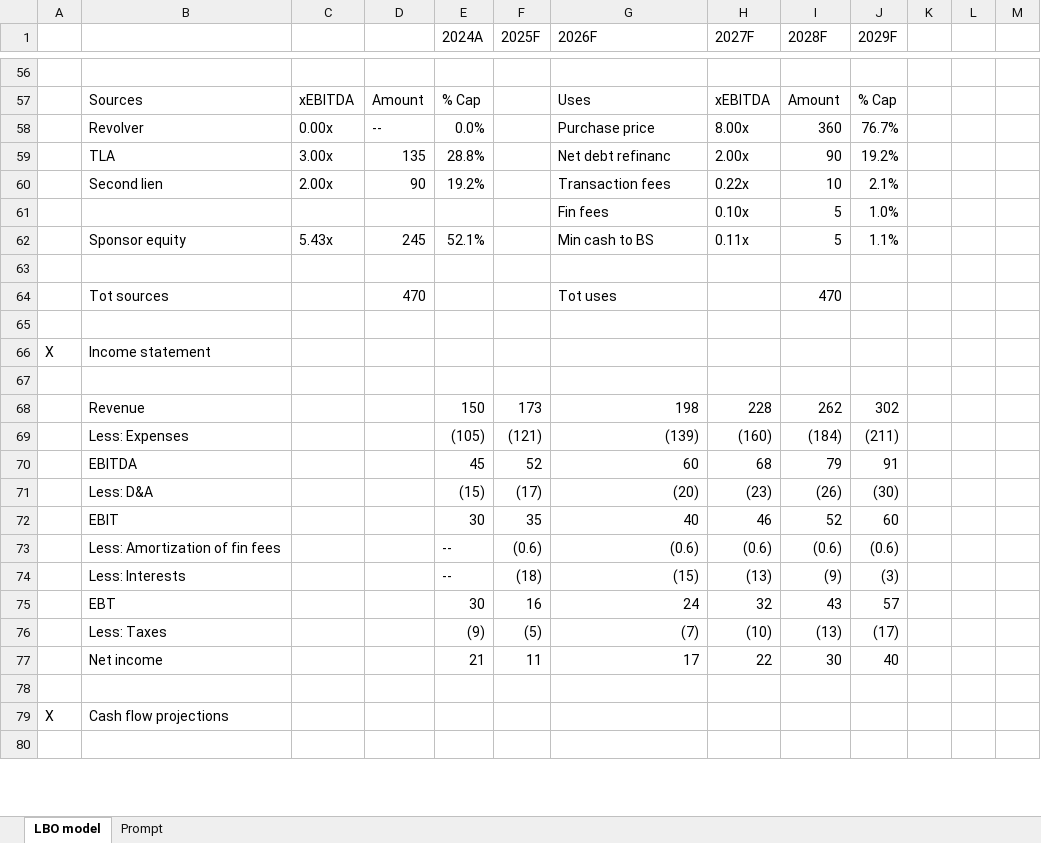
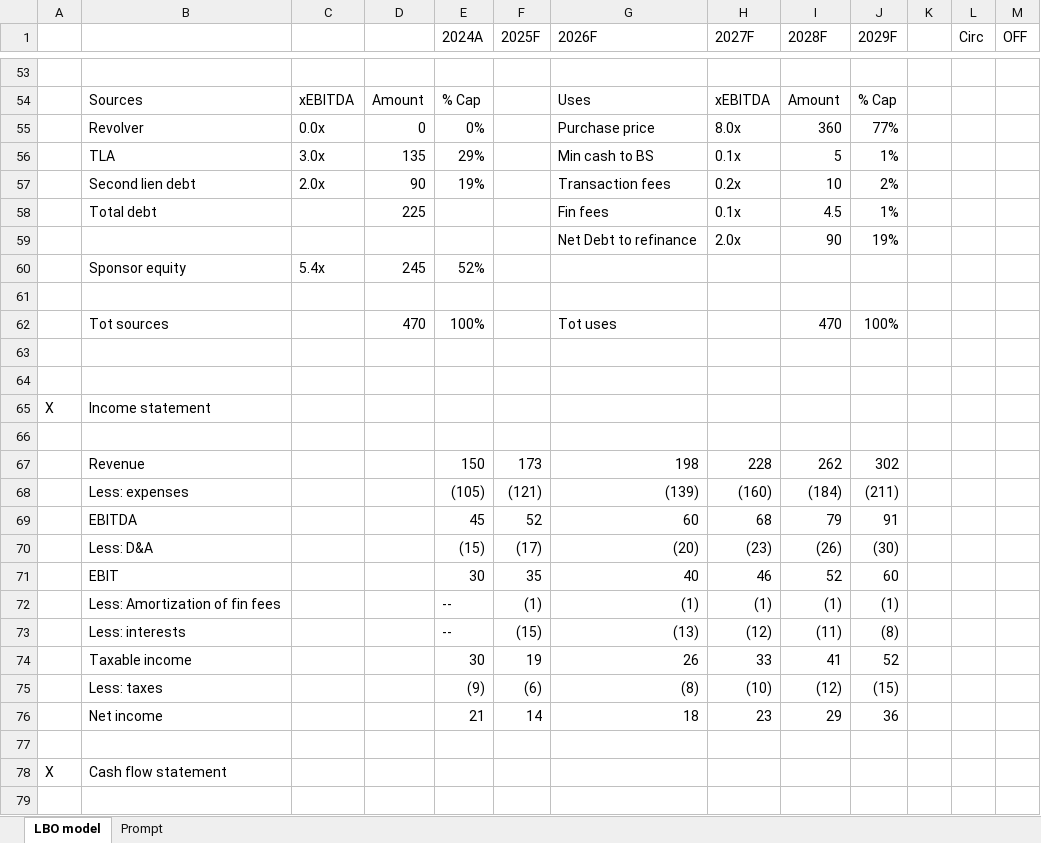
Before and after one commit to theUnexcitingGuy/LBO_files, an Excel workbook: Unexciting Corp.xlsx, sheet LBO model, drawn as a sheet; only a part is shown, gaps mark what is left out; values as stored, in another font and other column widths than the file's, no cell formats; conditional formats not drawn; removed rows and columns are numbered as before the commit, all else as after; the diff covers the shown part only; the diff names each change by its address in the sheet, - before the commit and + after, or states it on an @@ line.

Commit message:
Add files via upload

```diff
--- a/Unexciting Corp.xlsx (sheet LBO model)
+++ b/Unexciting Corp.xlsx (sheet LBO model)
-L1: (empty)
+L1: Circ
-M1: (empty)
+M1: OFF
-C55: 0.00x
+C55: 0.0x
-D55: --
+D55: 0
-E55 (2024A): 0.0%
+E55 (2024A): 0%
-H55 (2027F): 8.00x
+H55 (2027F): 8.0x
-J55 (2029F): 76.7%
+J55 (2029F): 77%
-row 59:  | TLA | 3.00x | 135 | 28.8% |  | Net debt refinanc | 2.00x | 90 | 19.2%
+row 56:  | TLA | 3.0x | 135 | 29% |  | Min cash to BS | 0.1x | 5 | 1%
-B57: Second lien
+B57: Second lien debt
-C57: 2.00x
+C57: 2.0x
-E57 (2024A): 19.2%
+E57 (2024A): 19%
-H57 (2027F): 0.22x
+H57 (2027F): 0.2x
-J57 (2029F): 2.1%
+J57 (2029F): 2%
-row 61:  |  |  |  |  |  | Fin fees | 0.10x | 5 | 1.0%
-row 62:  | Sponsor equity | 5.43x | 245 | 52.1% |  | Min cash to BS | 0.11x | 5 | 1.1%
+row 58:  | Total debt |  | 225 |  |  | Fin fees | 0.1x | 4.5 | 1%
+row 59:  |  |  |  |  |  | Net Debt to refinance | 2.0x | 90 | 19%
+row 60:  | Sponsor equity | 5.4x | 245 | 52%
-E62 (2024A): (empty)
+E62 (2024A): 100%
-J62 (2029F): (empty)
+J62 (2029F): 100%
+row 63: (empty)
-B68: Less: Expenses
+B68: Less: expenses
-row 73:  | Less: Amortization of fin fees |  |  | -- | (0.6) | (0.6) | (0.6) | (0.6) | (0.6)
-row 74:  | Less: Interests |  |  | -- | (18) | (15) | (13) | (9) | (3)
-row 75:  | EBT |  |  | 30 | 16 | 24 | 32 | 43 | 57
-row 76:  | Less: Taxes |  |  | (9) | (5) | (7) | (10) | (13) | (17)
-row 77:  | Net income |  |  | 21 | 11 | 17 | 22 | 30 | 40
+row 72:  | Less: Amortization of fin fees |  |  | -- | (1) | (1) | (1) | (1) | (1)
+row 73:  | Less: interests |  |  | -- | (15) | (13) | (12) | (11) | (8)
+row 74:  | Taxable income |  |  | 30 | 19 | 26 | 33 | 41 | 52
+row 75:  | Less: taxes |  |  | (9) | (6) | (8) | (10) | (12) | (15)
+row 76:  | Net income |  |  | 21 | 14 | 18 | 23 | 29 | 36
-B78: Cash flow projections
+B78: Cash flow statement
```
Also changed, not shown: 67 added rows, 76 removed rows and 40 edited cells elsewhere in this sheet, sheet Prompt, cell formats, formulas that keep their value.
